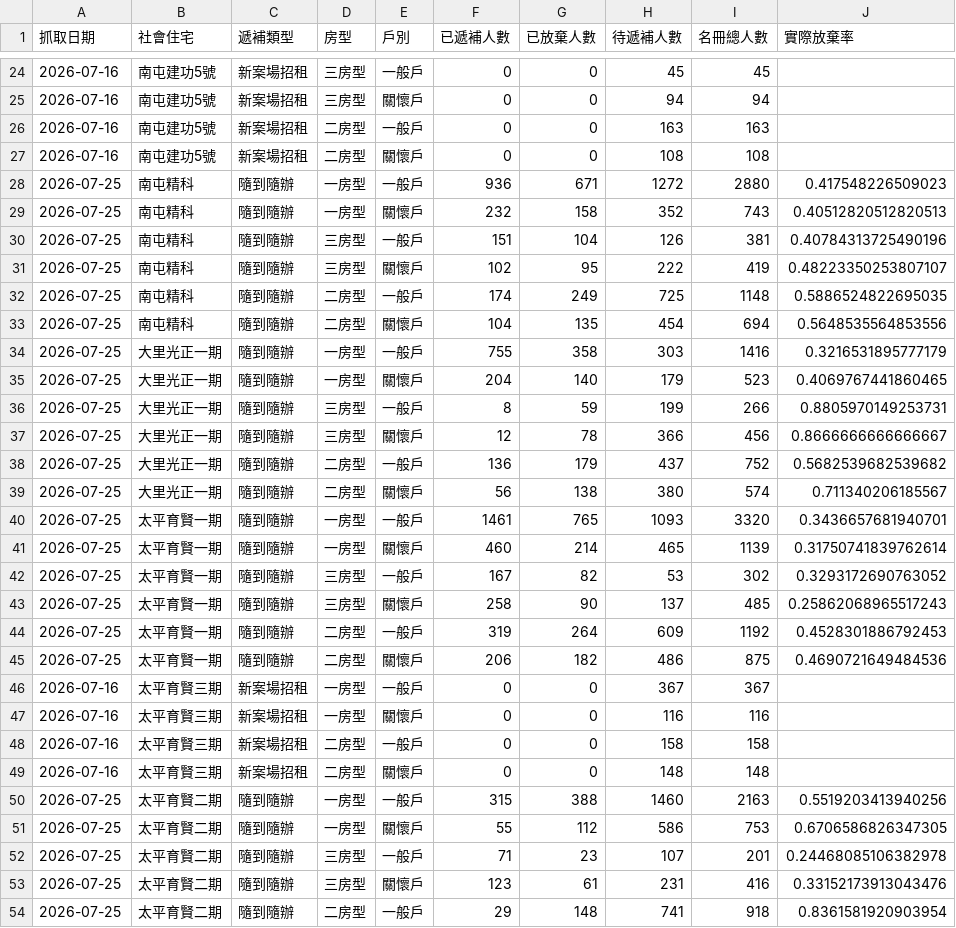
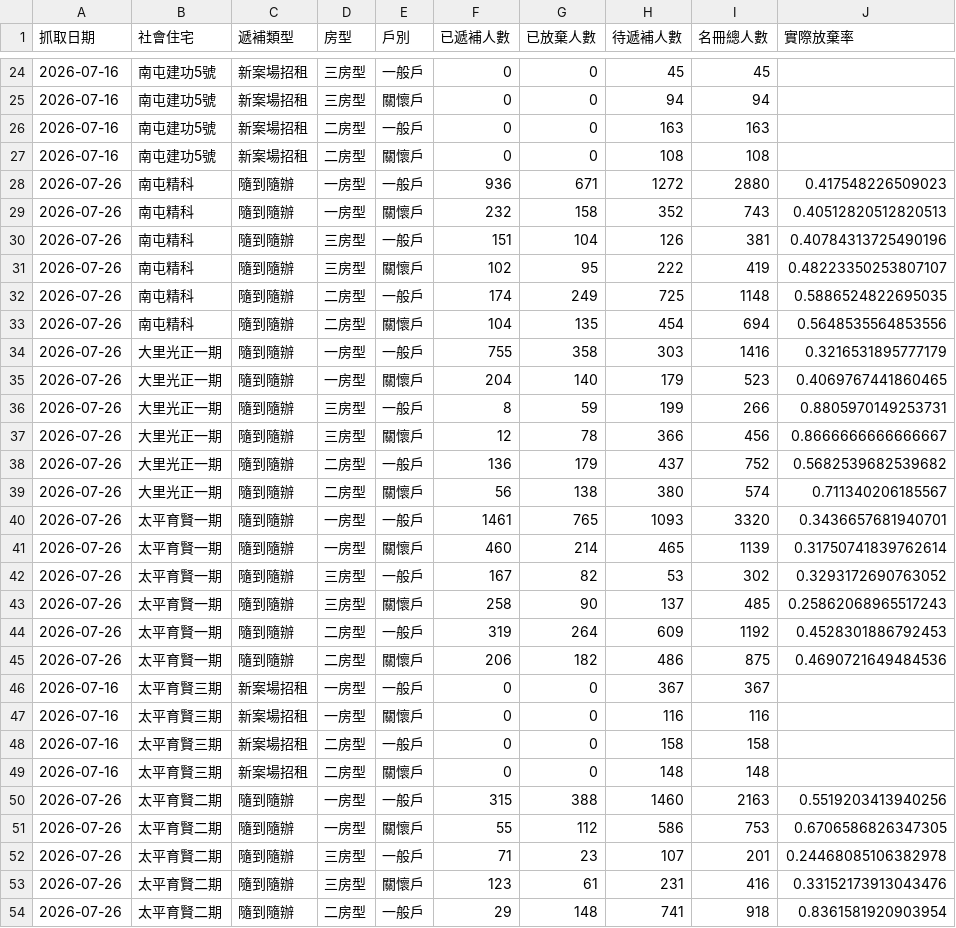
Before and after one commit to abula56/social_housing_tracker, a CSV file: detail_queue_stats.csv, drawn as a sheet; only a part is shown, gaps mark what is left out; the diff covers the shown part only.

```diff
--- a/detail_queue_stats.csv
+++ b/detail_queue_stats.csv
@@ -27,20 +27,20 @@
 2026-07-16,南屯建功5號,新案場招租,二房型,關懷戶,0,0,108,108,
-2026-07-25,南屯精科,隨到隨辦,一房型,一般戶,936,671,1272,2880,0.417548226509023
-2026-07-25,南屯精科,隨到隨辦,一房型,關懷戶,232,158,352,743,0.40512820512820513
-2026-07-25,南屯精科,隨到隨辦,三房型,一般戶,151,104,126,381,0.40784313725490196
-2026-07-25,南屯精科,隨到隨辦,三房型,關懷戶,102,95,222,419,0.48223350253807107
-2026-07-25,南屯精科,隨到隨辦,二房型,一般戶,174,249,725,1148,0.5886524822695035
-2026-07-25,南屯精科,隨到隨辦,二房型,關懷戶,104,135,454,694,0.5648535564853556
-2026-07-25,大里光正一期,隨到隨辦,一房型,一般戶,755,358,303,1416,0.3216531895777179
-2026-07-25,大里光正一期,隨到隨辦,一房型,關懷戶,204,140,179,523,0.4069767441860465
-2026-07-25,大里光正一期,隨到隨辦,三房型,一般戶,8,59,199,266,0.8805970149253731
-2026-07-25,大里光正一期,隨到隨辦,三房型,關懷戶,12,78,366,456,0.8666666666666667
-2026-07-25,大里光正一期,隨到隨辦,二房型,一般戶,136,179,437,752,0.5682539682539682
-2026-07-25,大里光正一期,隨到隨辦,二房型,關懷戶,56,138,380,574,0.711340206185567
-2026-07-25,太平育賢一期,隨到隨辦,一房型,一般戶,1461,765,1093,3320,0.3436657681940701
-2026-07-25,太平育賢一期,隨到隨辦,一房型,關懷戶,460,214,465,1139,0.31750741839762614
-2026-07-25,太平育賢一期,隨到隨辦,三房型,一般戶,167,82,53,302,0.3293172690763052
-2026-07-25,太平育賢一期,隨到隨辦,三房型,關懷戶,258,90,137,485,0.25862068965517243
-2026-07-25,太平育賢一期,隨到隨辦,二房型,一般戶,319,264,609,1192,0.4528301886792453
-2026-07-25,太平育賢一期,隨到隨辦,二房型,關懷戶,206,182,486,875,0.4690721649484536
+2026-07-26,南屯精科,隨到隨辦,一房型,一般戶,936,671,1272,2880,0.417548226509023
+2026-07-26,南屯精科,隨到隨辦,一房型,關懷戶,232,158,352,743,0.40512820512820513
+2026-07-26,南屯精科,隨到隨辦,三房型,一般戶,151,104,126,381,0.40784313725490196
+2026-07-26,南屯精科,隨到隨辦,三房型,關懷戶,102,95,222,419,0.48223350253807107
+2026-07-26,南屯精科,隨到隨辦,二房型,一般戶,174,249,725,1148,0.5886524822695035
+2026-07-26,南屯精科,隨到隨辦,二房型,關懷戶,104,135,454,694,0.5648535564853556
+2026-07-26,大里光正一期,隨到隨辦,一房型,一般戶,755,358,303,1416,0.3216531895777179
+2026-07-26,大里光正一期,隨到隨辦,一房型,關懷戶,204,140,179,523,0.4069767441860465
+2026-07-26,大里光正一期,隨到隨辦,三房型,一般戶,8,59,199,266,0.8805970149253731
+2026-07-26,大里光正一期,隨到隨辦,三房型,關懷戶,12,78,366,456,0.8666666666666667
+2026-07-26,大里光正一期,隨到隨辦,二房型,一般戶,136,179,437,752,0.5682539682539682
+2026-07-26,大里光正一期,隨到隨辦,二房型,關懷戶,56,138,380,574,0.711340206185567
+2026-07-26,太平育賢一期,隨到隨辦,一房型,一般戶,1461,765,1093,3320,0.3436657681940701
+2026-07-26,太平育賢一期,隨到隨辦,一房型,關懷戶,460,214,465,1139,0.31750741839762614
+2026-07-26,太平育賢一期,隨到隨辦,三房型,一般戶,167,82,53,302,0.3293172690763052
+2026-07-26,太平育賢一期,隨到隨辦,三房型,關懷戶,258,90,137,485,0.25862068965517243
+2026-07-26,太平育賢一期,隨到隨辦,二房型,一般戶,319,264,609,1192,0.4528301886792453
+2026-07-26,太平育賢一期,隨到隨辦,二房型,關懷戶,206,182,486,875,0.4690721649484536
 2026-07-16,太平育賢三期,新案場招租,一房型,一般戶,0,0,367,367,
@@ -49,6 +49,6 @@
 2026-07-16,太平育賢三期,新案場招租,二房型,關懷戶,0,0,148,148,
-2026-07-25,太平育賢二期,隨到隨辦,一房型,一般戶,315,388,1460,2163,0.5519203413940256
-2026-07-25,太平育賢二期,隨到隨辦,一房型,關懷戶,55,112,586,753,0.6706586826347305
-2026-07-25,太平育賢二期,隨到隨辦,三房型,一般戶,71,23,107,201,0.24468085106382978
-2026-07-25,太平育賢二期,隨到隨辦,三房型,關懷戶,123,61,231,416,0.33152173913043476
-2026-07-25,太平育賢二期,隨到隨辦,二房型,一般戶,29,148,741,918,0.8361581920903954
+2026-07-26,太平育賢二期,隨到隨辦,一房型,一般戶,315,388,1460,2163,0.5519203413940256
+2026-07-26,太平育賢二期,隨到隨辦,一房型,關懷戶,55,112,586,753,0.6706586826347305
+2026-07-26,太平育賢二期,隨到隨辦,三房型,一般戶,71,23,107,201,0.24468085106382978
+2026-07-26,太平育賢二期,隨到隨辦,三房型,關懷戶,123,61,231,416,0.33152173913043476
+2026-07-26,太平育賢二期,隨到隨辦,二房型,一般戶,29,148,741,918,0.8361581920903954
```
Also changed, not shown: 57 edited cells elsewhere in this file, 3 other files.
